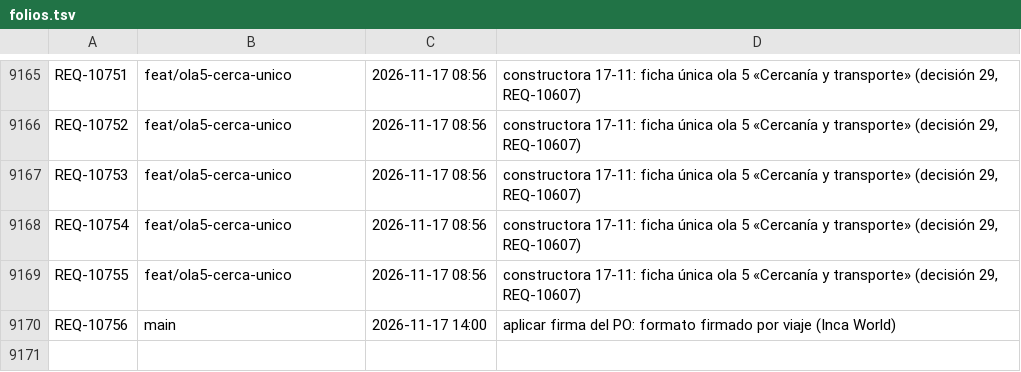
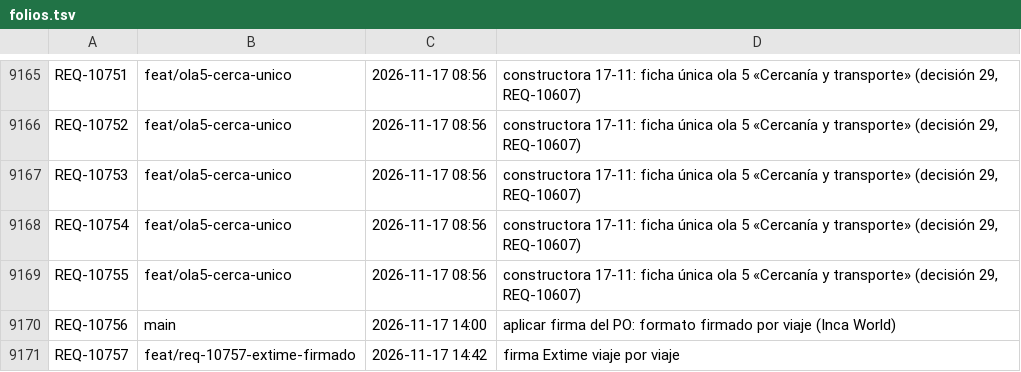
Before and after one commit to adrianrodvarmxb-cloud/travel-puzzle-web, a TSV file: folios.tsv, drawn as a sheet; only a part is shown, gaps mark what is left out.

```diff
--- a/folios.tsv
+++ b/folios.tsv
@@ -9170 +9170,2 @@ REQ-10755	feat/ola5-cerca-unico	2026-11-17 08:56	constructora 17-11: ficha únic
 REQ-10756	main	2026-11-17 14:00	aplicar firma del PO: formato firmado por viaje (Inca World)
+REQ-10757	feat/req-10757-extime-firmado	2026-11-17 14:42	firma Extime viaje por viaje
```
